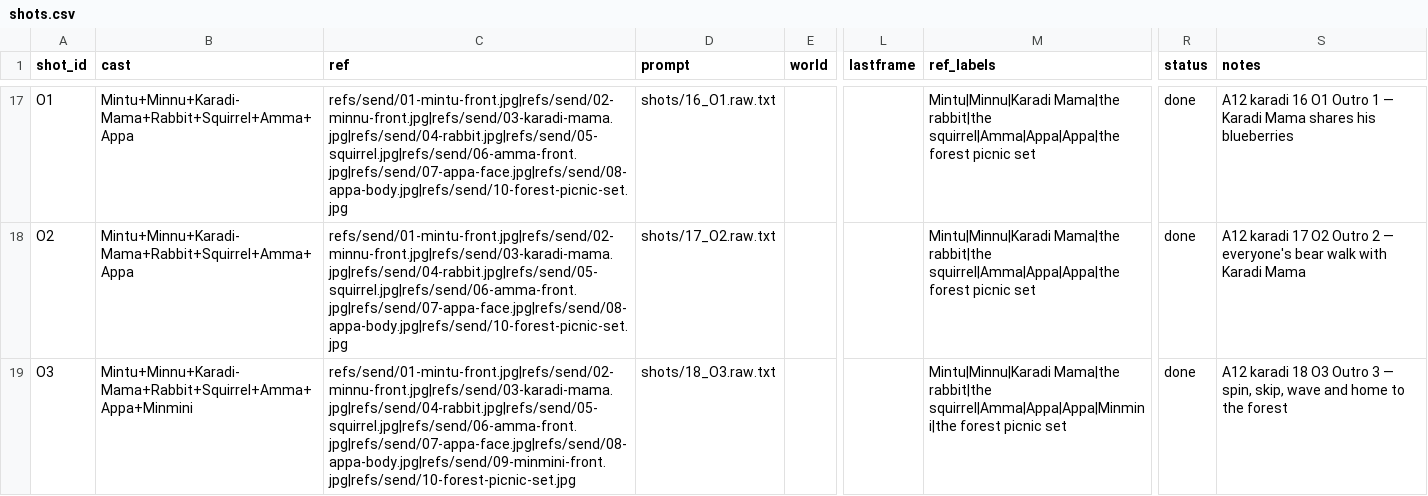
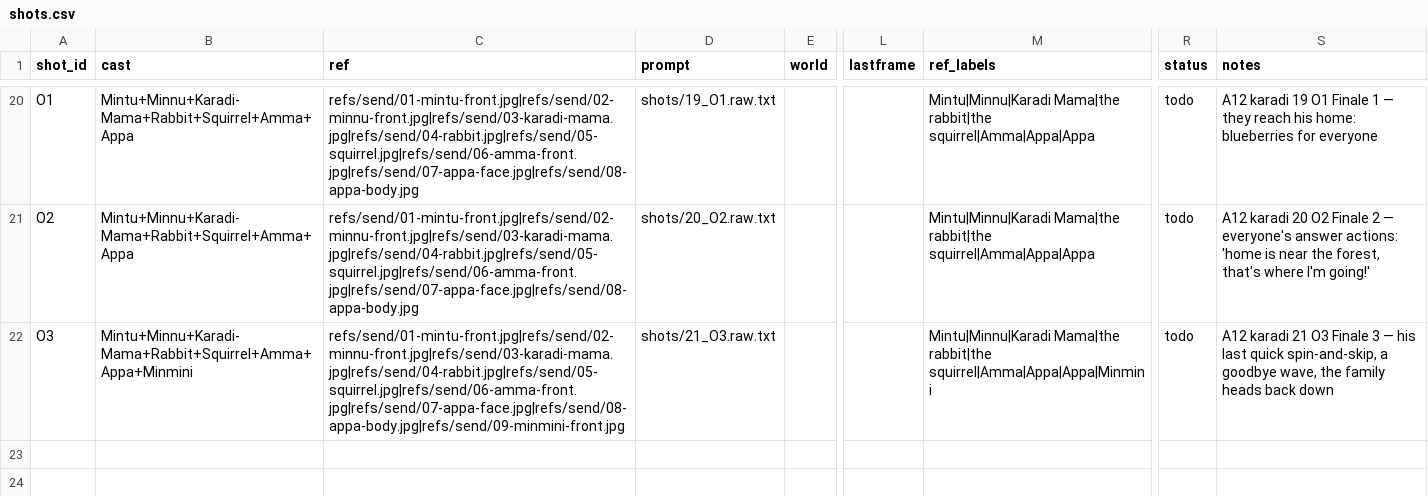
Before and after one commit to arulps/wan-video-serverless, a CSV file: songs/a12-karadi-w3/shots.csv, drawn as a sheet; only a part is shown, gaps mark what is left out; addresses are those after the commit; the diff covers the shown part only; the diff names each change by its address in the sheet, - before the commit and + after, or states it on an @@ line.

```diff
--- a/songs/a12-karadi-w3/shots.csv
+++ b/songs/a12-karadi-w3/shots.csv
-C20:C21 (ref): refs/send/01-mintu-front.jpg|refs/send/02-minnu-front.jpg|refs/send/03-karadi-mama.jpg|refs/send/04-rabbit.jpg|refs/send/05-squirrel.jpg|refs/send/06-amma-front.jpg|refs/send/07-appa-face.jpg|refs/send/08-appa-body.jpg|refs/send/10-forest-picnic-set.jpg
+C20:C21 (ref): refs/send/01-mintu-front.jpg|refs/send/02-minnu-front.jpg|refs/send/03-karadi-mama.jpg|refs/send/04-rabbit.jpg|refs/send/05-squirrel.jpg|refs/send/06-amma-front.jpg|refs/send/07-appa-face.jpg|refs/send/08-appa-body.jpg
-D20 (prompt): shots/16_O1.raw.txt
+D20 (prompt): shots/19_O1.raw.txt
-M20:M21 (ref_labels): …Mama|the rabbit|the squirrel|Amma|Appa|Appa|the forest picnic set
+M20:M21 (ref_labels): …Mama|the rabbit|the squirrel|Amma|Appa|Appa
-R20:R22 (status): done
+R20:R22 (status): todo
-S20 (notes): A12 karadi 16 O1 Outro 1 — Karadi Mama shares his blueberries
+S20 (notes): A12 karadi 19 O1 Finale 1 — they reach his home: blueberries for everyone
-D21 (prompt): shots/17_O2.raw.txt
+D21 (prompt): shots/20_O2.raw.txt
-S21 (notes): A12 karadi 17 O2 Outro 2 — everyone's bear walk with Karadi Mama
+S21 (notes): A12 karadi 20 O2 Finale 2 — everyone's answer actions: 'home is near the forest, that's where I'm going!'
-C22 (ref): refs/send/01-mintu-front.jpg|refs/send/02-minnu-front.jpg|refs/send/03-karadi-mama.jpg|refs/send/04-rabbit.jpg|refs/send/05-squirrel.jpg|refs/send/06-amma-front.jpg|refs/send/07-appa-face.jpg|refs/send/08-appa-body.jpg|refs/send/09-minmini-front.jpg|refs/send/10-forest-picnic-set.jpg
+C22 (ref): refs/send/01-mintu-front.jpg|refs/send/02-minnu-front.jpg|refs/send/03-karadi-mama.jpg|refs/send/04-rabbit.jpg|refs/send/05-squirrel.jpg|refs/send/06-amma-front.jpg|refs/send/07-appa-face.jpg|refs/send/08-appa-body.jpg|refs/send/09-minmini-front.jpg
-D22 (prompt): shots/18_O3.raw.txt
+D22 (prompt): shots/21_O3.raw.txt
-M22 (ref_labels): …Mama|the rabbit|the squirrel|Amma|Appa|Appa|Minmini|the forest picnic set
+M22 (ref_labels): …Mama|the rabbit|the squirrel|Amma|Appa|Appa|Minmini
-S22 (notes): A12 karadi 18 O3 Outro 3 — spin, skip, wave and home to the forest
+S22 (notes): A12 karadi 21 O3 Finale 3 — his last quick spin-and-skip, a goodbye wave, the family heads back down
```
Also changed, not shown: 5 added rows, 2 removed rows and 60 edited cells elsewhere in this file, 41 other files.
